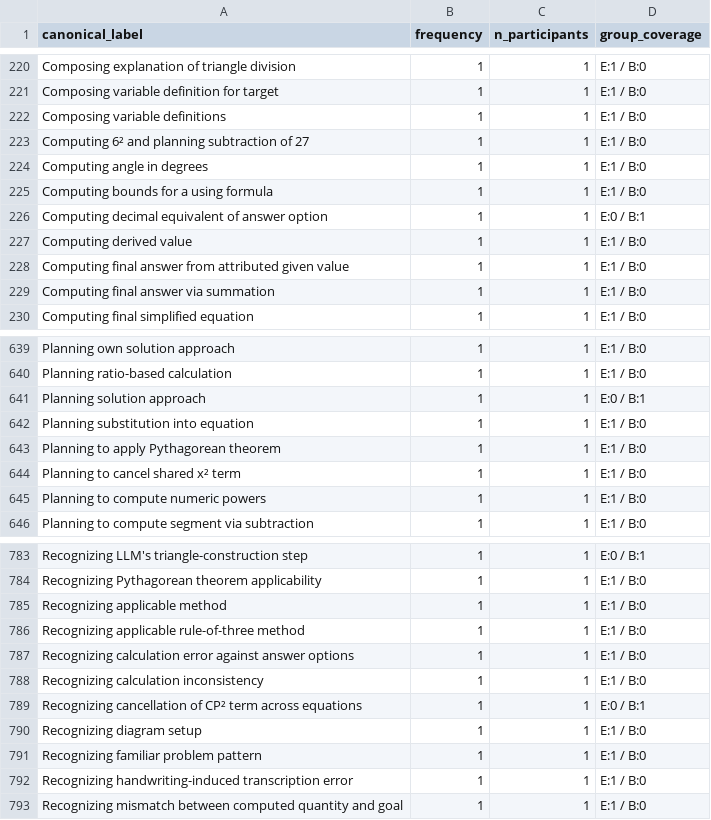
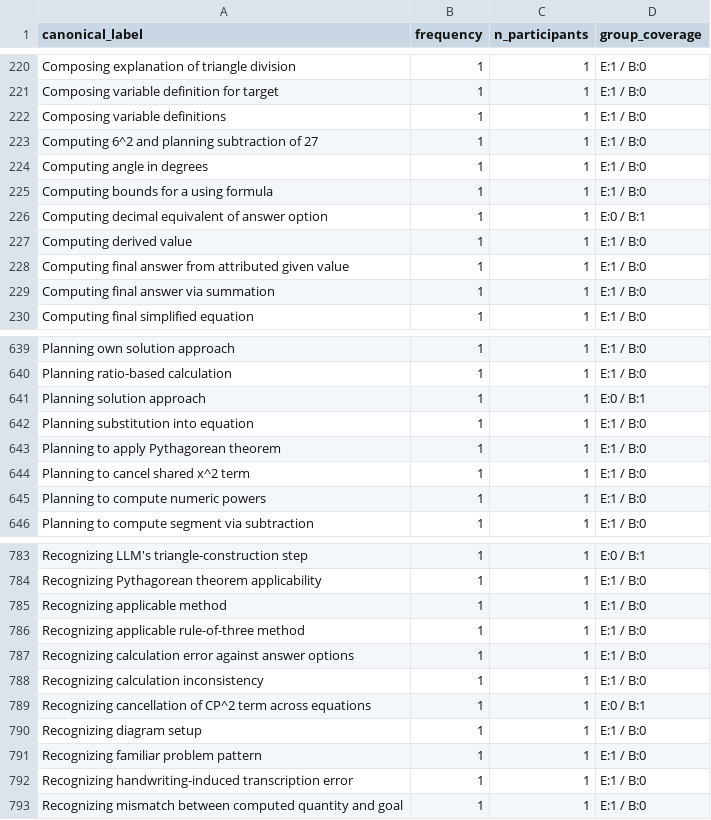
Before and after one commit to nimble-byte/thesis-code, a CSV file: transcripts/codebooks/codebook_v0.view.csv, drawn as a sheet; only a part is shown, gaps mark what is left out.

```diff
--- a/transcripts/codebooks/codebook_v0.view.csv
+++ b/transcripts/codebooks/codebook_v0.view.csv
@@ -222,3 +222,3 @@ Composing variable definition for target,1,1,E:1 / B:0
 Composing variable definitions,1,1,E:1 / B:0
-Computing 6² and planning subtraction of 27,1,1,E:1 / B:0
+Computing 6^2 and planning subtraction of 27,1,1,E:1 / B:0
 Computing angle in degrees,1,1,E:1 / B:0
@@ -643,3 +643,3 @@ Planning substitution into equation,1,1,E:1 / B:0
 Planning to apply Pythagorean theorem,1,1,E:1 / B:0
-Planning to cancel shared x² term,1,1,E:1 / B:0
+Planning to cancel shared x^2 term,1,1,E:1 / B:0
 Planning to compute numeric powers,1,1,E:1 / B:0
@@ -788,3 +788,3 @@ Recognizing calculation error against answer options,1,1,E:1 / B:0
 Recognizing calculation inconsistency,1,1,E:1 / B:0
-Recognizing cancellation of CP² term across equations,1,1,E:0 / B:1
+Recognizing cancellation of CP^2 term across equations,1,1,E:0 / B:1
 Recognizing diagram setup,1,1,E:1 / B:0
```
Also changed, not shown: transcripts/codebooks/codebook_v0.csv, transcripts/codebooks/codebook_v1.csv, 1 other file.
